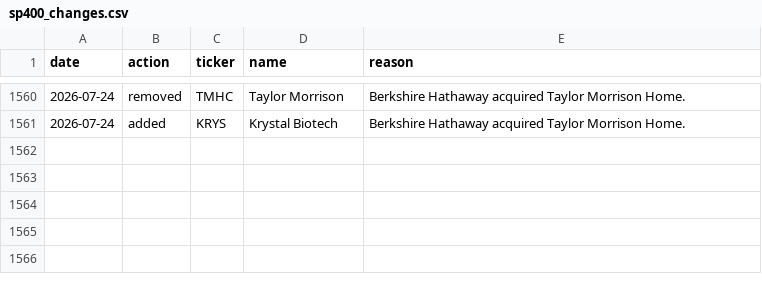
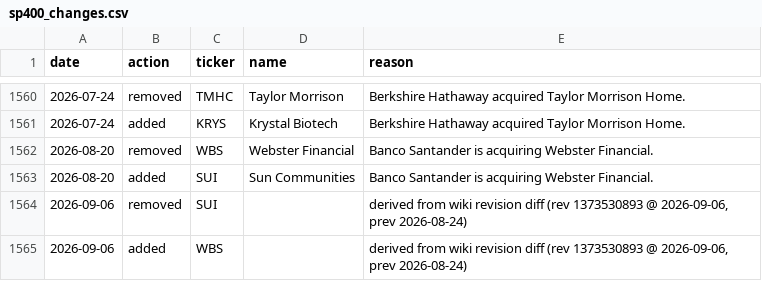
Before and after one commit to arielNacamulli/pitindex, a CSV file: pitindex/data/sp400_changes.csv, drawn as a sheet; only a part is shown, gaps mark what is left out; the diff names each change by its address in the sheet, - before the commit and + after, or states it on an @@ line.

```diff
--- a/pitindex/data/sp400_changes.csv
+++ b/pitindex/data/sp400_changes.csv
+row 1562: 2026-08-20 | removed | WBS | Webster Financial | Banco Santander is acquiring Webster Financial.
+row 1563: 2026-08-20 | added | SUI | Sun Communities | Banco Santander is acquiring Webster Financial.
+row 1564: 2026-09-06 | removed | SUI |  | derived from wiki revision diff (rev 1373530893 @ 2026-09-06, prev 2026-08-24)
+row 1565: 2026-09-06 | added | WBS |  | derived from wiki revision diff (rev 1373530893 @ 2026-09-06, prev 2026-08-24)
```
Also changed, not shown: data/sp400_revision_events.csv, pitindex/data/sp400_current.csv, 7 other files.
